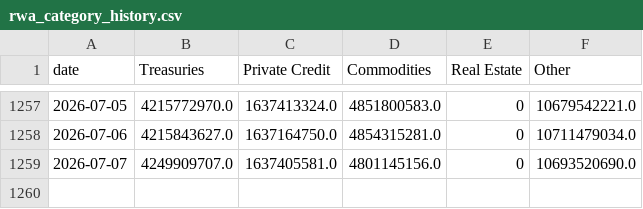
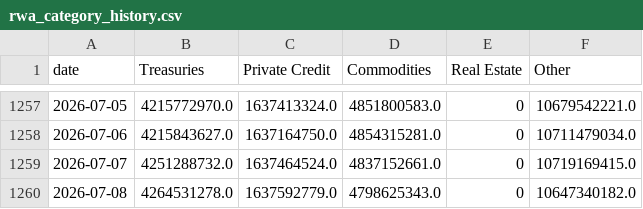
Before and after one commit to kittycapital/rwa-dashboard, a CSV file: data/rwa_category_history.csv, drawn as a sheet; only a part is shown, gaps mark what is left out.

```diff
--- a/data/rwa_category_history.csv
+++ b/data/rwa_category_history.csv
@@ -1258,2 +1258,3 @@ date,Treasuries,Private Credit,Commodities,Real Estate,Other
 2026-07-06,4215843627.0,1637164750.0,4854315281.0,0,10711479034.0
-2026-07-07,4249909707.0,1637405581.0,4801145156.0,0,10693520690.0
+2026-07-07,4251288732.0,1637464524.0,4837152661.0,0,10719169415.0
+2026-07-08,4264531278.0,1637592779.0,4798625343.0,0,10647340182.0
```
Also changed, not shown: data/rwa_chains.csv, data/rwa_protocols.csv, 3 other files.
